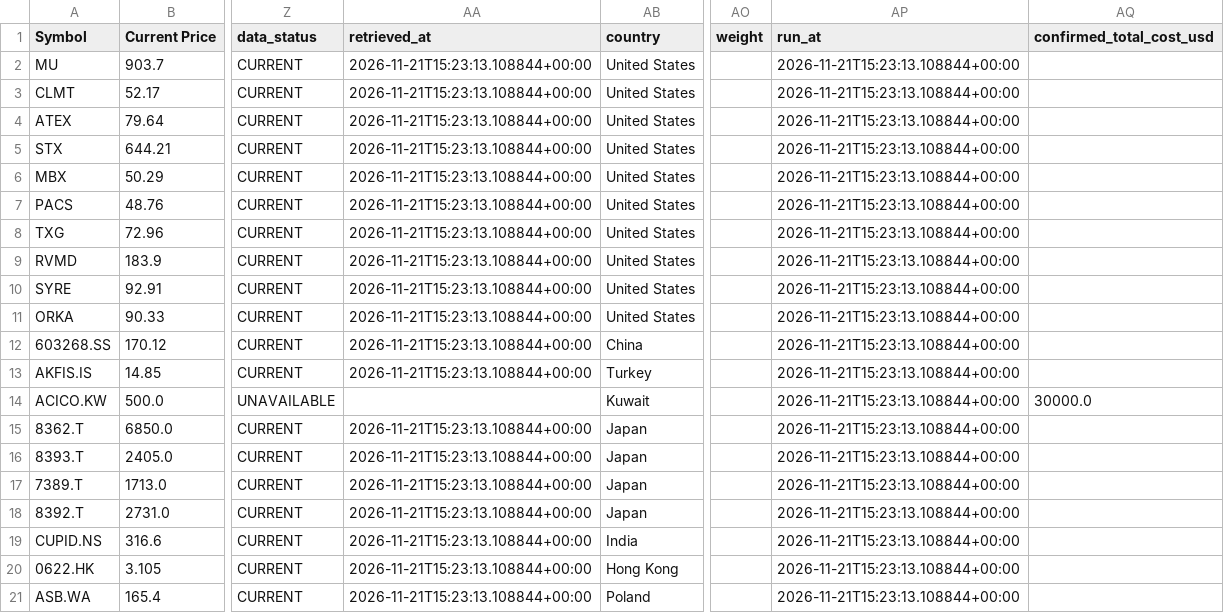
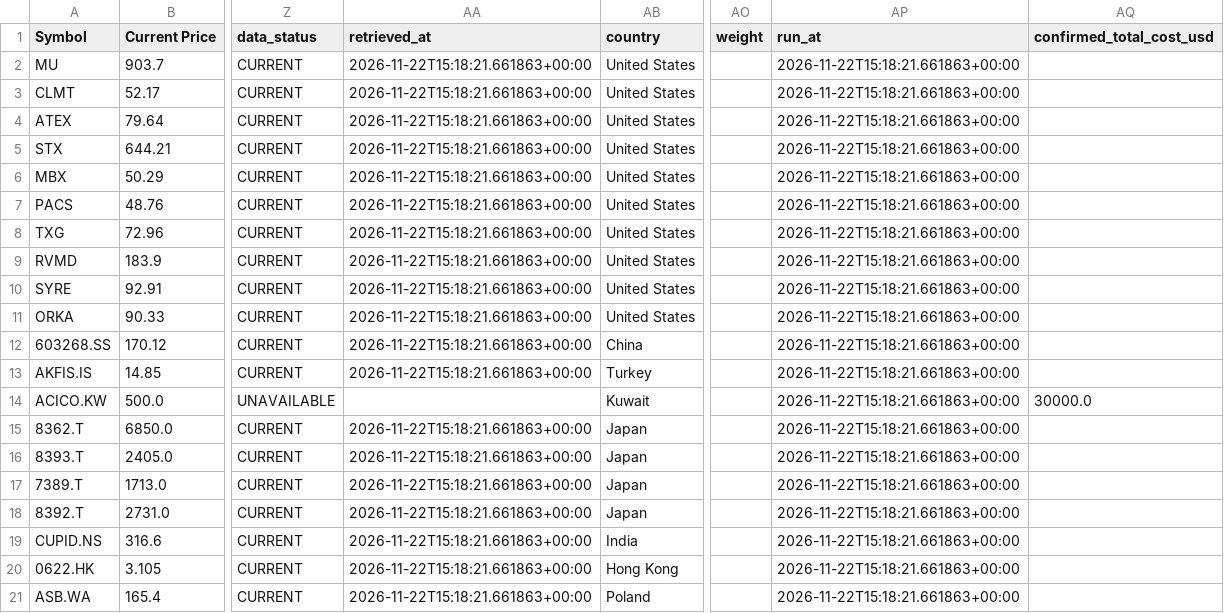
Before and after one commit to marcus-kung/BTC, a CSV file: daily_monitor/output/portfolio.csv, drawn as a sheet; only a part is shown, gaps mark what is left out; the diff names each change by its address in the sheet, - before the commit and + after, or states it on an @@ line.

```diff
--- a/daily_monitor/output/portfolio.csv
+++ b/daily_monitor/output/portfolio.csv
-AA2:AA13 (retrieved_at): 2026-11-21T15:23:13.108844+00:00
+AA2:AA13 (retrieved_at): 2026-11-22T15:18:21.661863+00:00
-AP2:AP21 (run_at): 2026-11-21T15:23:13.108844+00:00
+AP2:AP21 (run_at): 2026-11-22T15:18:21.661863+00:00
-AA15:AA21 (retrieved_at): 2026-11-21T15:23:13.108844+00:00
+AA15:AA21 (retrieved_at): 2026-11-22T15:18:21.661863+00:00
```
Also changed, not shown: daily_monitor/output/screen.csv, 3 other files.
